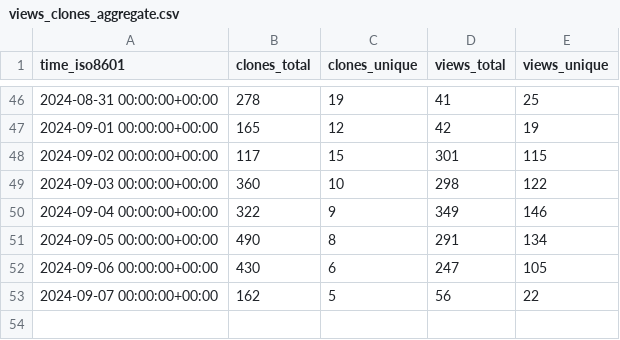
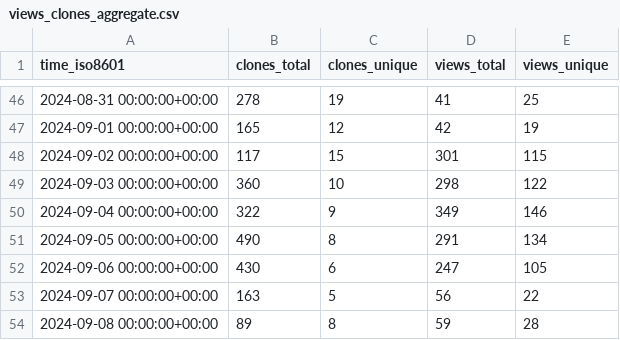
Before and after one commit to parttimenerd/SapMachine-stats, a CSV file: SAP/SapMachine/ghrs-data/views_clones_aggregate.csv, drawn as a sheet; only a part is shown, gaps mark what is left out.

```diff
--- a/SAP/SapMachine/ghrs-data/views_clones_aggregate.csv
+++ b/SAP/SapMachine/ghrs-data/views_clones_aggregate.csv
@@ -52,2 +52,3 @@ time_iso8601,clones_total,clones_unique,views_total,views_unique
 2024-09-06 00:00:00+00:00,430,6,247,105
-2024-09-07 00:00:00+00:00,162,5,56,22
+2024-09-07 00:00:00+00:00,163,5,56,22
+2024-09-08 00:00:00+00:00,89,8,59,28
```
Also changed, not shown: 1 other file.
